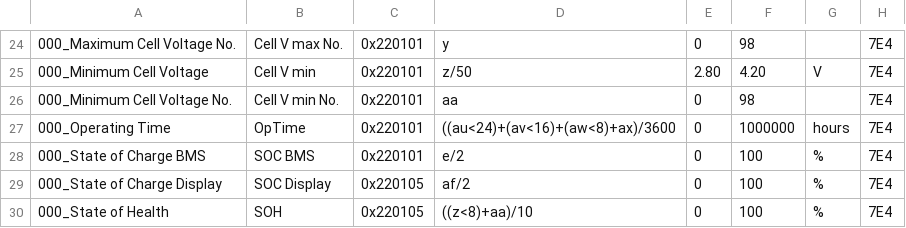
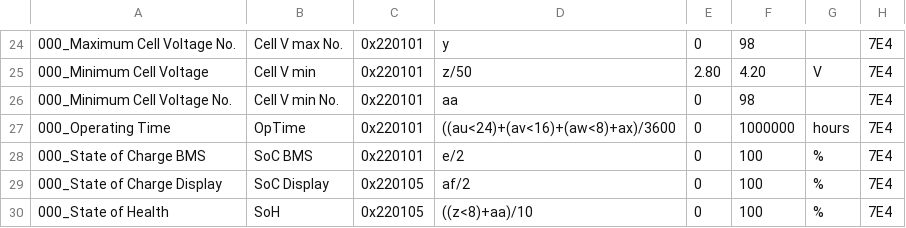
Before and after one commit to rico-chet/OBD-PIDs-for-HKMC-EVs, a CSV file: Soul EV - 64kWh/extendedpids/Kia_Soul_EV_64kWh_Battery_data.csv, drawn as a sheet; only a part is shown, gaps mark what is left out.

Commit message:
Soul EV - 64kWh: SOC/SOH --> SoC/SoH
The `of` in `State of {Charge,Health}` is canonically abbreviated as the
lowercase `o`, not the uppercase one.

```diff
--- a/Soul EV - 64kWh/extendedpids/Kia_Soul_EV_64kWh_Battery_data.csv
+++ b/Soul EV - 64kWh/extendedpids/Kia_Soul_EV_64kWh_Battery_data.csv
@@ -27,4 +27,4 @@
 000_Operating Time,OpTime,0x220101,((au<24)+(av<16)+(aw<8)+ax)/3600,0,1000000,hours,7E4
-000_State of Charge BMS,SOC BMS,0x220101,e/2,0,100,%,7E4
-000_State of Charge Display,SOC Display,0x220105,af/2,0,100,%,7E4
-000_State of Health,SOH,0x220105,((z<8)+aa)/10,0,100,%,7E4
+000_State of Charge BMS,SoC BMS,0x220101,e/2,0,100,%,7E4
+000_State of Charge Display,SoC Display,0x220105,af/2,0,100,%,7E4
+000_State of Health,SoH,0x220105,((z<8)+aa)/10,0,100,%,7E4
```
Also changed, not shown: 1 other file.
